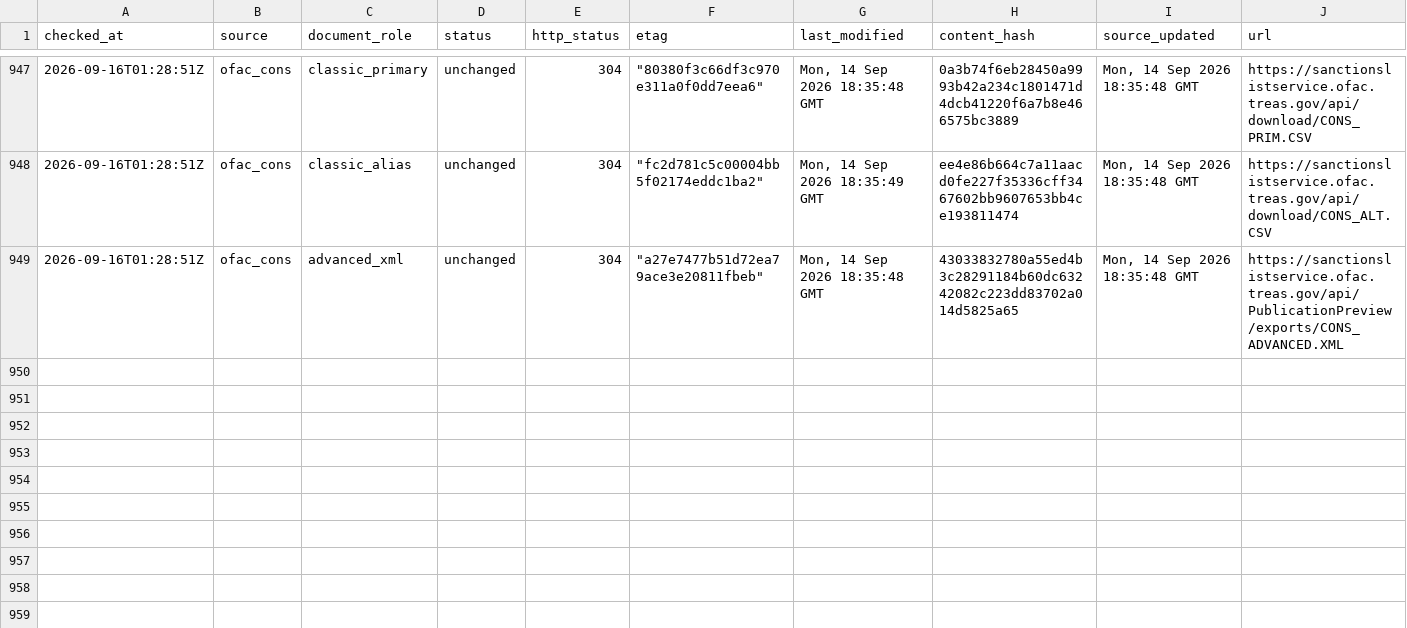
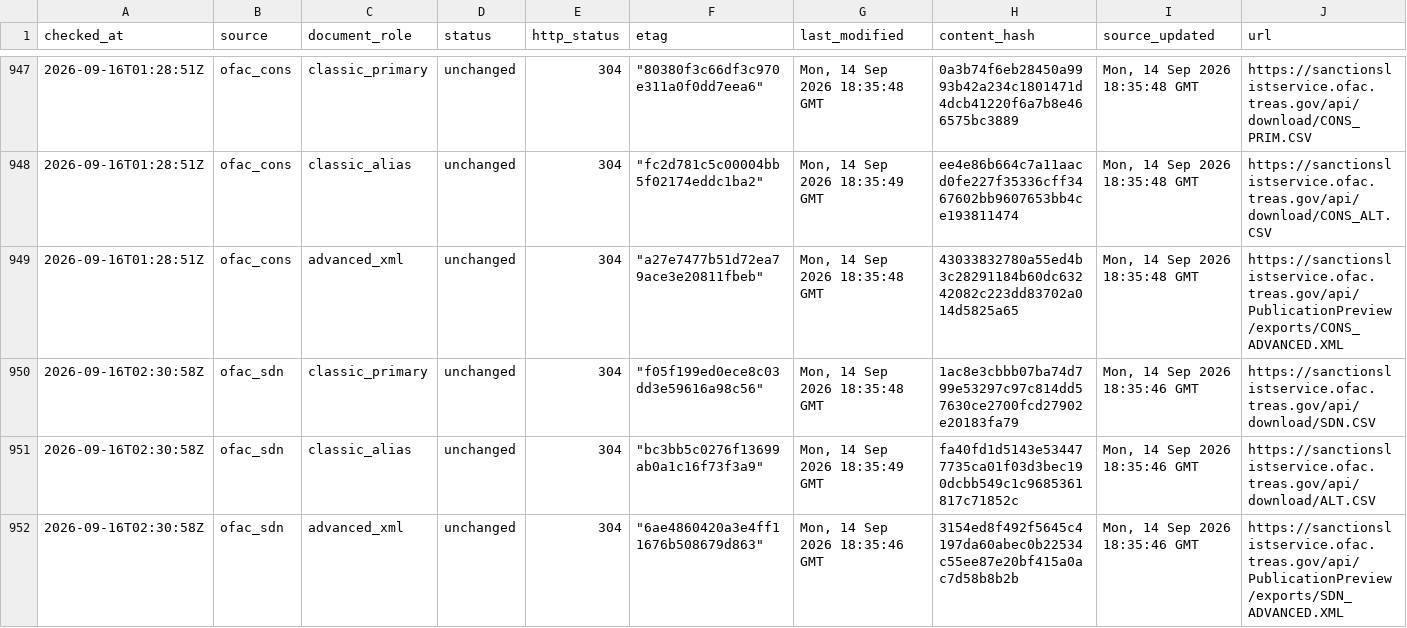
Before and after one commit to kenmizuno-cpu/sanctions-watch, a CSV file: data/source_audit/2026-09.csv, drawn as a sheet; only a part is shown, gaps mark what is left out; rows hold the shown columns only; the diff covers the shown part only; the diff names each change by its address in the sheet, - before the commit and + after, or states it on an @@ line.

```diff
--- a/data/source_audit/2026-09.csv
+++ b/data/source_audit/2026-09.csv
+row 950: 2026-09-16T02:30:58Z | ofac_sdn | classic_primary | unchanged | 304 | "f05f199ed0ece8c03dd3e59616a98c56" | Mon, 14 Sep 2026 18:35:48 GMT | 1ac8e3cbbb07ba74d799e53297c97c814dd57630ce2700fcd27902e20183fa79 | Mon, 14 Sep 2026 18:35:46 GMT | https://sanctionslistservice.ofac.treas.gov/api/download/SDN.CSV
+row 951: 2026-09-16T02:30:58Z | ofac_sdn | classic_alias | unchanged | 304 | "bc3bb5c0276f13699ab0a1c16f73f3a9" | Mon, 14 Sep 2026 18:35:49 GMT | fa40fd1d5143e534477735ca01f03d3bec190dcbb549c1c9685361817c71852c | Mon, 14 Sep 2026 18:35:46 GMT | https://sanctionslistservice.ofac.treas.gov/api/download/ALT.CSV
+row 952: 2026-09-16T02:30:58Z | ofac_sdn | advanced_xml | unchanged | 304 | "6ae4860420a3e4ff11676b508679d863" | Mon, 14 Sep 2026 18:35:46 GMT | 3154ed8f492f5645c4197da60abec0b22534c55ee87e20bf415a0ac7d58b8b2b | Mon, 14 Sep 2026 18:35:46 GMT | https://sanctionslistservice.ofac.treas.gov/api/PublicationPreview/exports/SDN_ADVANCED.XML
```
Also changed, not shown: 3 added rows elsewhere in this file, data/dashboard/status.csv, data/heartbeat/2026-09.csv.
